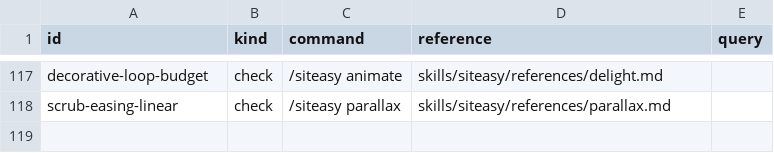
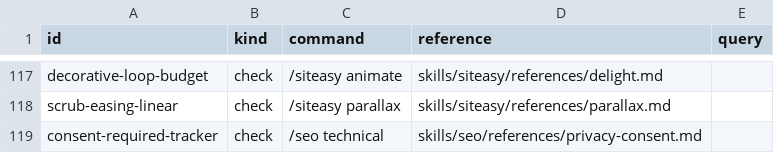
Before and after one commit to MariusYvard/NullToHero, a CSV file: tools/data/remediation-map.csv, drawn as a sheet; only a part is shown, gaps mark what is left out; the diff names each change by its address in the sheet, - before the commit and + after, or states it on an @@ line.

Commit message:
feat(seo): detect trackers that run before consent, and name the exemption
Inspired by what Plausible exists to solve, taking nothing from it: that repo is
AGPL-3.0 and this one is Apache-2.0, so no code and no prose crossed over. Only the
problem statement did.

Two gaps, both verified against the repo before writing anything.

privacy-consent.md prescribed the whole GDPR posture (minimisation, consent,
erasure, third-party embeds) and never mentioned that audience measurement can be
exempt from consent altogether. That is the cheapest answer available to a small
site and it was the one thing the privacy reference did not say. The conditions are
now stated from the CNIL rather than paraphrased: audience measurement only,
anonymous statistics, publisher alone, no cross-referencing, no non-anonymous
transmission, no cross-site tracking, 13 and 25 month lifespans, article 82.
Sourced and dated, per CONTRIBUTING.md. The section also states what the exemption
does NOT cover (advertising, remarketing, session replay, heatmaps), because a
half-quoted exemption is worse than none.

And nothing checked it. A page could score 100/100 here while loading Google
Analytics and the Meta Pixel before any choice was offered: a legal exposure the
audit could not see. It is statically decidable, since a script tag in the served
HTML runs on load, so consent-required-tracker now reads it.

Four verdicts, each stating its own limit: FAIL when a tracker loads with no
consent mechanism on the page, WARN when a consent platform is present but the tag
still loads unconditionally (a CMP may hold it at runtime, which a static pass
cannot see, and saying so beats a false PASS), PASS when tags carry the blocking
type or a consent data attribute, PASS when the only measurement can meet the
exemption. Exempt-capable tools are named in the detail so a finding says what to
move to, not only what is wrong.

Verified: 0 findings across the five real sites, correct verdict on each of four
fixtures. eval 100% on 71 fixtures. README count corrected to 50.

```diff
--- a/tools/data/remediation-map.csv
+++ b/tools/data/remediation-map.csv
+row 119: consent-required-tracker | check | /seo technical | skills/seo/references/privacy-consent.md
```
Also changed, not shown: 5 other files.
